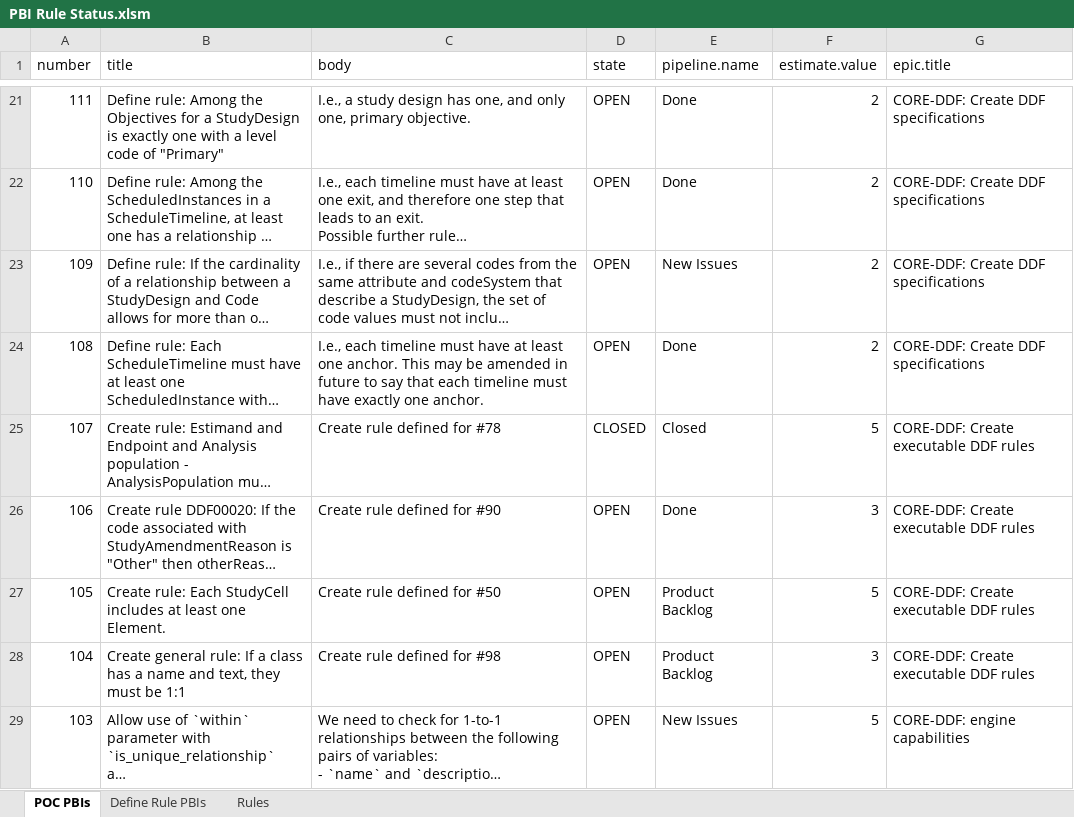
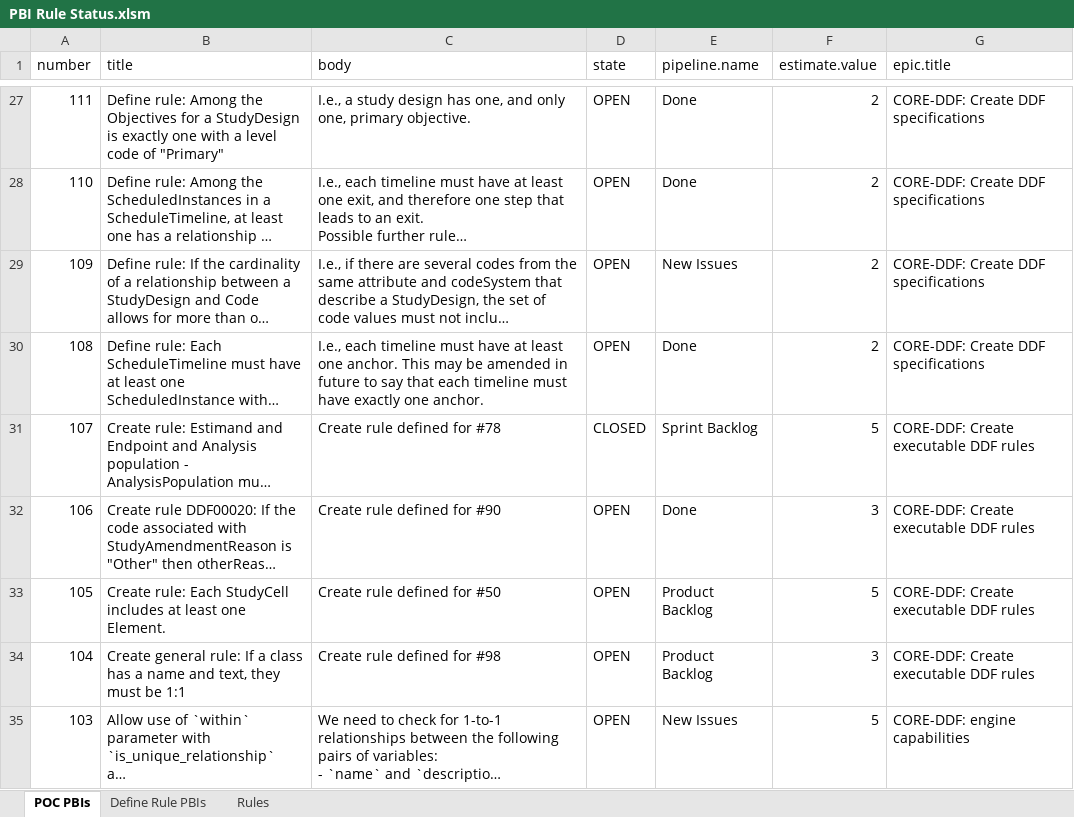
Before and after one commit to cdisc-org/ddf-core-poc, an Excel workbook: documents/PBI Rule Status/PBI Rule Status.xlsm, sheet POC PBIs, drawn as a sheet; only a part is shown, gaps mark what is left out; long unchanged cells end in …; values as stored, in another font and other column widths than the file's, no borders; table styles not drawn; addresses are those after the commit; the diff covers the shown part only; the diff names each change by its address in the sheet, - before the commit and + after, or states it on an @@ line.

```diff
--- a/documents/PBI Rule Status/PBI Rule Status.xlsm (sheet POC PBIs)
+++ b/documents/PBI Rule Status/PBI Rule Status.xlsm (sheet POC PBIs)
-E31 (pipeline.name): Closed
+E31 (pipeline.name): Sprint Backlog
```
Also changed, not shown: 6 added rows and 30 edited cells elsewhere in this sheet, sheet Define Rule PBIs, sheet Rules, 1 other file.
